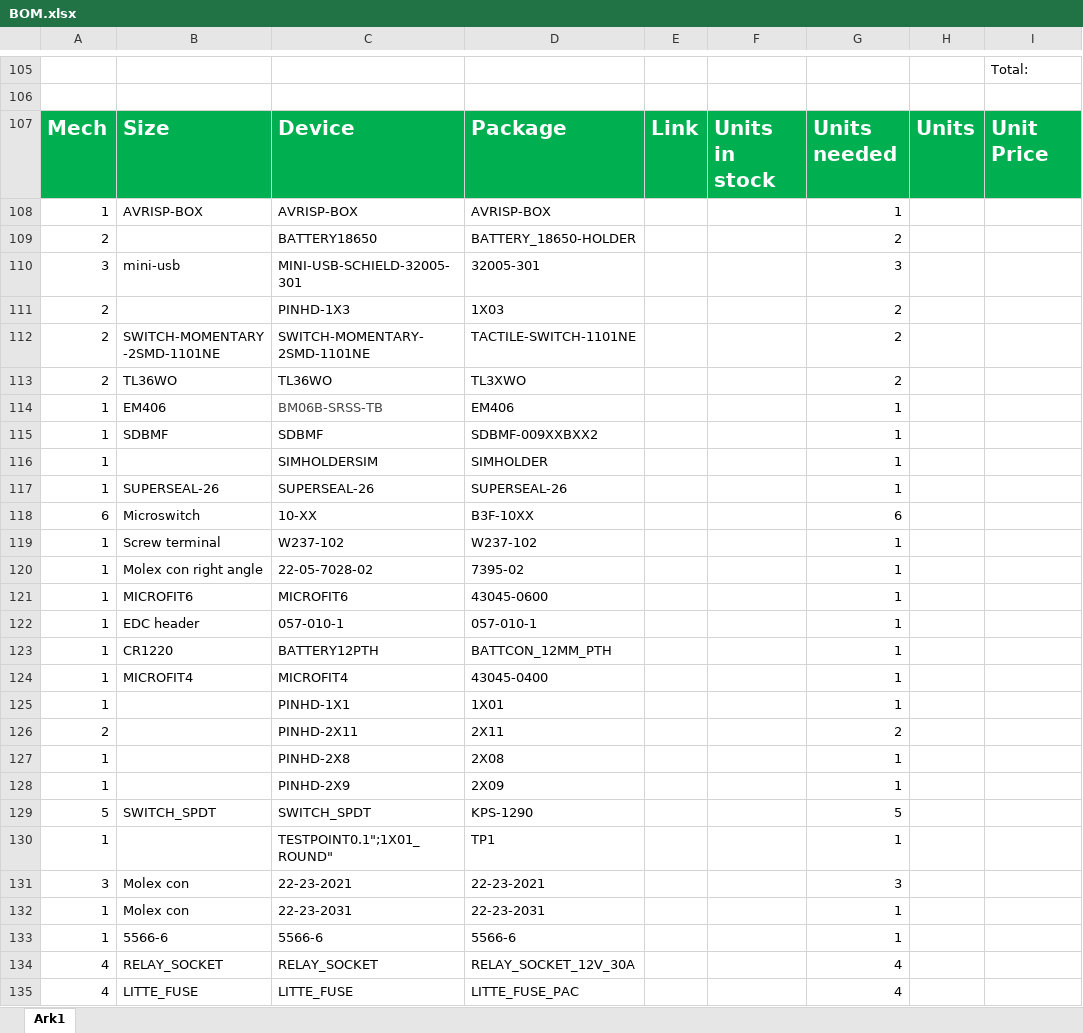
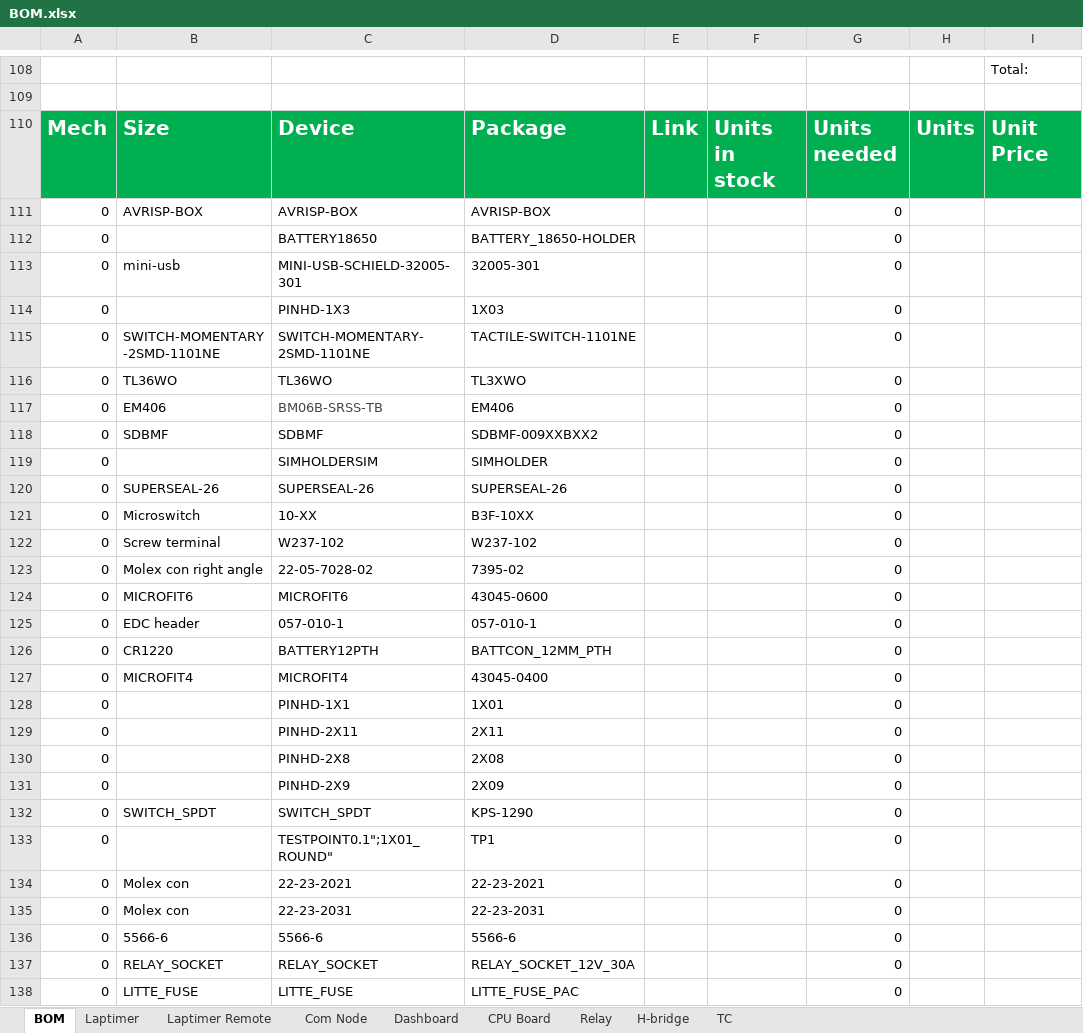
Before and after one commit to UnicornRaceEngineering/g5-pcb, an Excel workbook: BOM.xlsx, sheet BOM, drawn as a sheet; only a part is shown, gaps mark what is left out; values as stored, in another font and other column widths than the file's, no borders; addresses are those after the commit; the diff covers the shown part only; the diff names each change by its address in the sheet, - before the commit and + after, or states it on an @@ line.

Commit message:
added board count factor to BOM

```diff
--- a/BOM.xlsx (sheet BOM)
+++ b/BOM.xlsx (sheet BOM)
-sheet tab: Ark1
+sheet tab: BOM
+sheet tab: Laptimer
+sheet tab: Laptimer Remote
+sheet tab: Com Node
+sheet tab: Dashboard
+sheet tab: CPU Board
+sheet tab: Relay
+sheet tab: H-bridge
+sheet tab: TC
-A111: 1
+A111: 0
-G111: 1
+G111: 0
-A112: 2
+A112: 0
-G112: 2
+G112: 0
-A113: 3
+A113: 0
-G113: 3
+G113: 0
-A114:A116: 2
+A114:A116: 0
-G114:G116: 2
+G114:G116: 0
-A117:A120: 1
+A117:A120: 0
-G117:G120: 1
+G117:G120: 0
-A121: 6
+A121: 0
-G121: 6
+G121: 0
-A122:A128: 1
+A122:A128: 0
-G122:G128: 1
+G122:G128: 0
-A129: 2
+A129: 0
-G129: 2
+G129: 0
-A130:A131: 1
+A130:A131: 0
-G130:G131: 1
+G130:G131: 0
-A132: 5
+A132: 0
-G132: 5
+G132: 0
-A133: 1
+A133: 0
-G133: 1
+G133: 0
-A134: 3
+A134: 0
-G134: 3
+G134: 0
-A135:A136: 1
+A135:A136: 0
-G135:G136: 1
+G135:G136: 0
-A137:A138: 4
+A137:A138: 0
-G137:G138: 4
+G137:G138: 0
```
Also changed, not shown: 3 added rows and 181 edited cells elsewhere in this sheet, formulas that keep their value, 11 other files.
